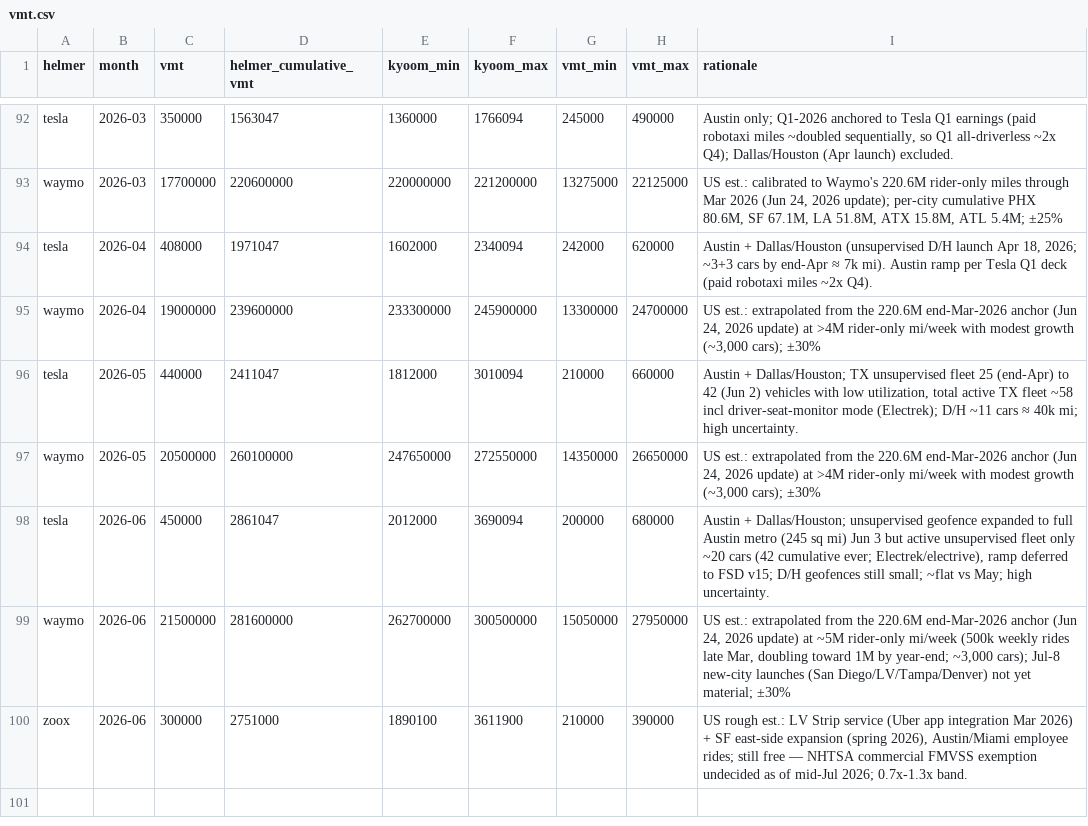
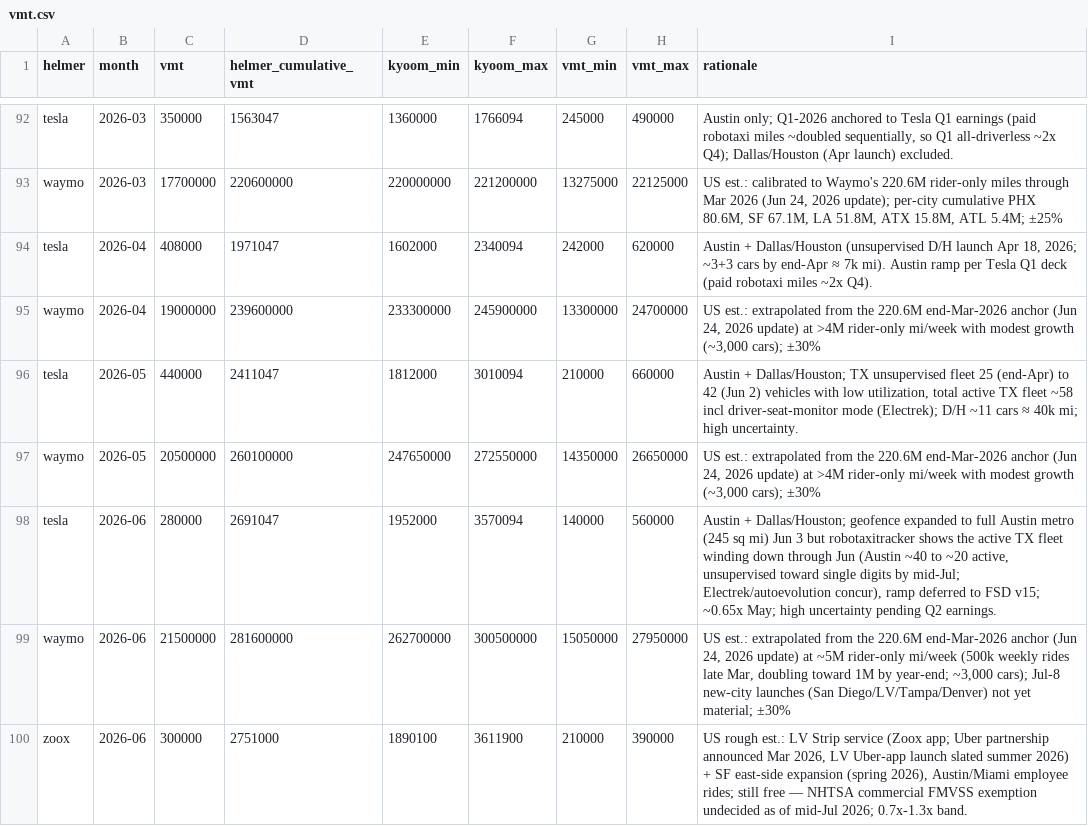
Before and after one commit to dreeves/crashla, a CSV file: data/vmt.csv, drawn as a sheet; only a part is shown, gaps mark what is left out.

```diff
--- a/data/vmt.csv
+++ b/data/vmt.csv
@@ -97,4 +97,4 @@ tesla,2026-05,440000,2411047,1812000,3010094,210000,660000,"Austin + Dallas/Hous
 waymo,2026-05,20500000,260100000,247650000,272550000,14350000,26650000,"US est.: extrapolated from the 220.6M end-Mar-2026 anchor (Jun 24, 2026 update) at >4M rider-only mi/week with modest growth (~3,000 cars); ±30%"
-tesla,2026-06,450000,2861047,2012000,3690094,200000,680000,"Austin + Dallas/Houston; unsupervised geofence expanded to full Austin metro (245 sq mi) Jun 3 but active unsupervised fleet only ~20 cars (42 cumulative ever; Electrek/electrive), ramp deferred to FSD v15; D/H geofences still small; ~flat vs May; high uncertainty."
+tesla,2026-06,280000,2691047,1952000,3570094,140000,560000,"Austin + Dallas/Houston; geofence expanded to full Austin metro (245 sq mi) Jun 3 but robotaxitracker shows the active TX fleet winding down through Jun (Austin ~40 to ~20 active, unsupervised toward single digits by mid-Jul; Electrek/autoevolution concur), ramp deferred to FSD v15; ~0.65x May; high uncertainty pending Q2 earnings."
 waymo,2026-06,21500000,281600000,262700000,300500000,15050000,27950000,"US est.: extrapolated from the 220.6M end-Mar-2026 anchor (Jun 24, 2026 update) at ~5M rider-only mi/week (500k weekly rides late Mar, doubling toward 1M by year-end; ~3,000 cars); Jul-8 new-city launches (San Diego/LV/Tampa/Denver) not yet material; ±30%"
-zoox,2026-06,300000,2751000,1890100,3611900,210000,390000,"US rough est.: LV Strip service (Uber app integration Mar 2026) + SF east-side expansion (spring 2026), Austin/Miami employee rides; still free — NHTSA commercial FMVSS exemption undecided as of mid-Jul 2026; 0.7x-1.3x band."
+zoox,2026-06,300000,2751000,1890100,3611900,210000,390000,"US rough est.: LV Strip service (Zoox app; Uber partnership announced Mar 2026, LV Uber-app launch slated summer 2026) + SF east-side expansion (spring 2026), Austin/Miami employee rides; still free — NHTSA commercial FMVSS exemption undecided as of mid-Jul 2026; 0.7x-1.3x band."
```
Also changed, not shown: 4 other files.
